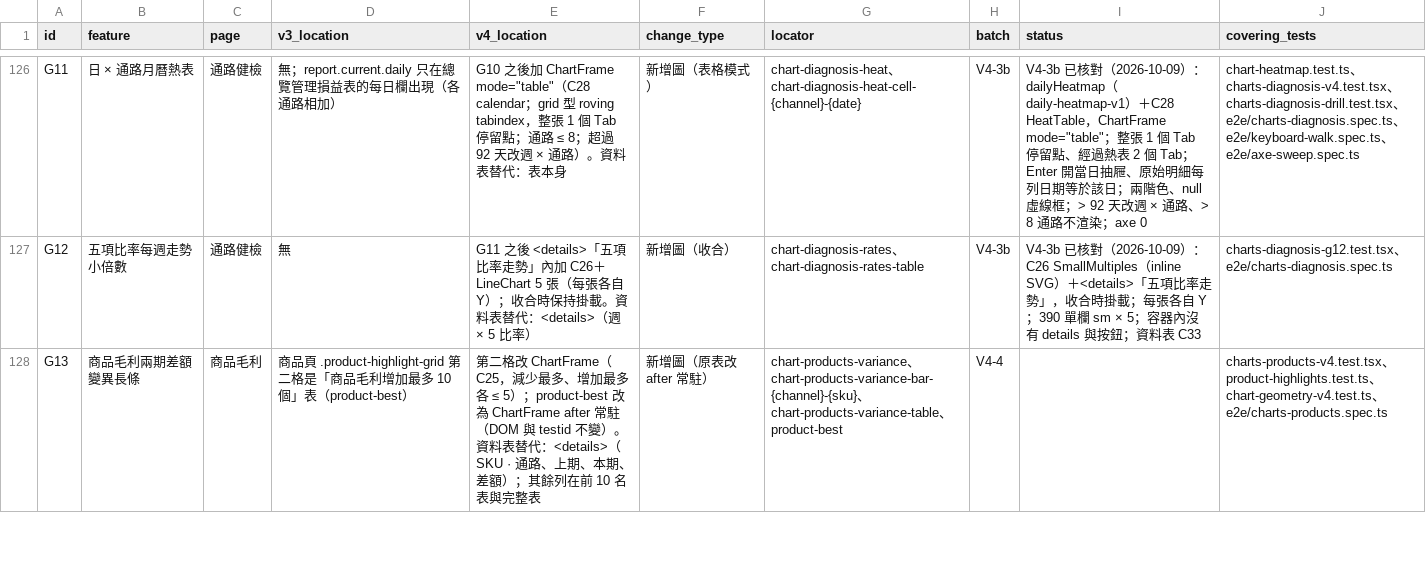
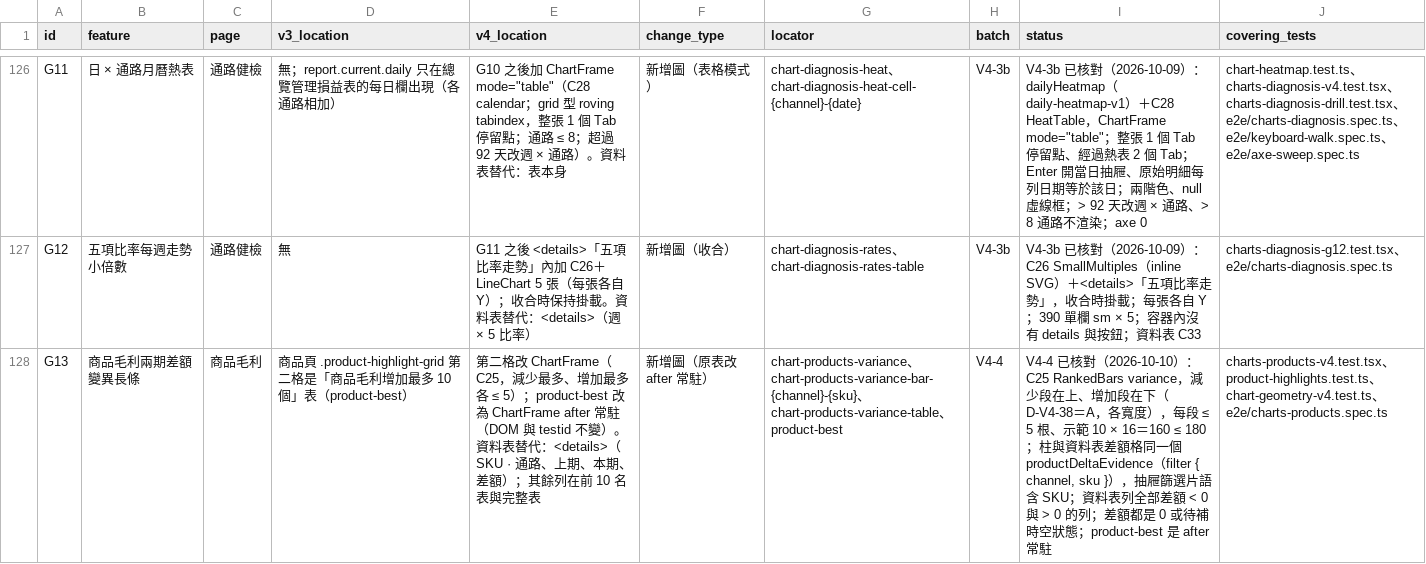
Before and after one commit to JLO916/profitlens, a CSV file: verification/revamp-v4/feature-retention.csv, drawn as a sheet; only a part is shown, gaps mark what is left out; the diff covers the shown part only; the diff names each change by its address in the sheet, - before the commit and + after, or states it on an @@ line.

```diff
--- a/verification/revamp-v4/feature-retention.csv
+++ b/verification/revamp-v4/feature-retention.csv
-I128 (status): (empty)
+I128 (status): V4-4 已核對（2026-10-10）：C25 RankedBars variance，減少段在上、增加段在下（D-V4-38＝A，各寬度），每段 ≤ 5 根、示範 10 × 16＝160 ≤ 180；柱與資料表差額格同一個 productDeltaEvidence（filter { channel, sku }），抽屜篩選片語含 SKU；資料表列全部差額 < 0 與 > 0 的列；差額都是 0 或待補時空狀態；product-best 是 after 常駐
```
Also changed, not shown: 3 edited cells elsewhere in this file, 16 other files.
